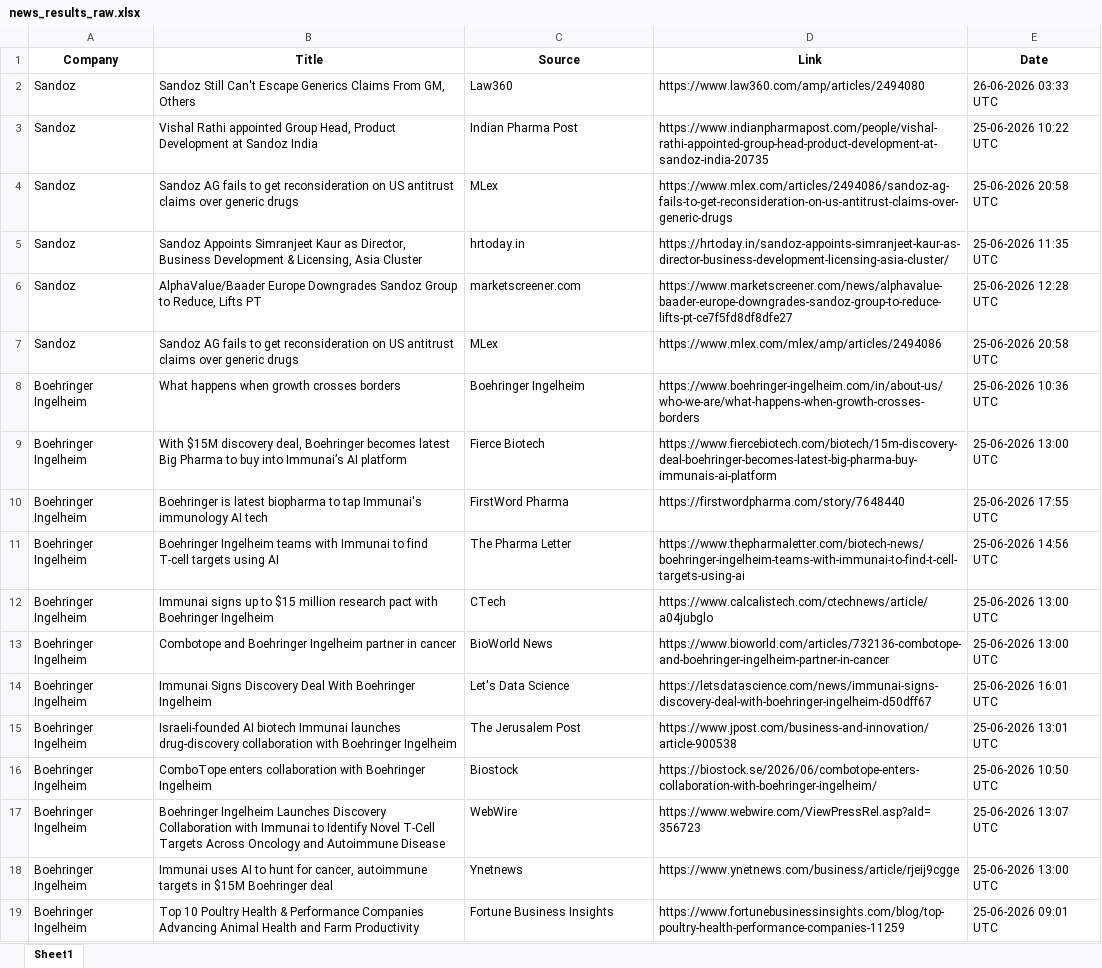
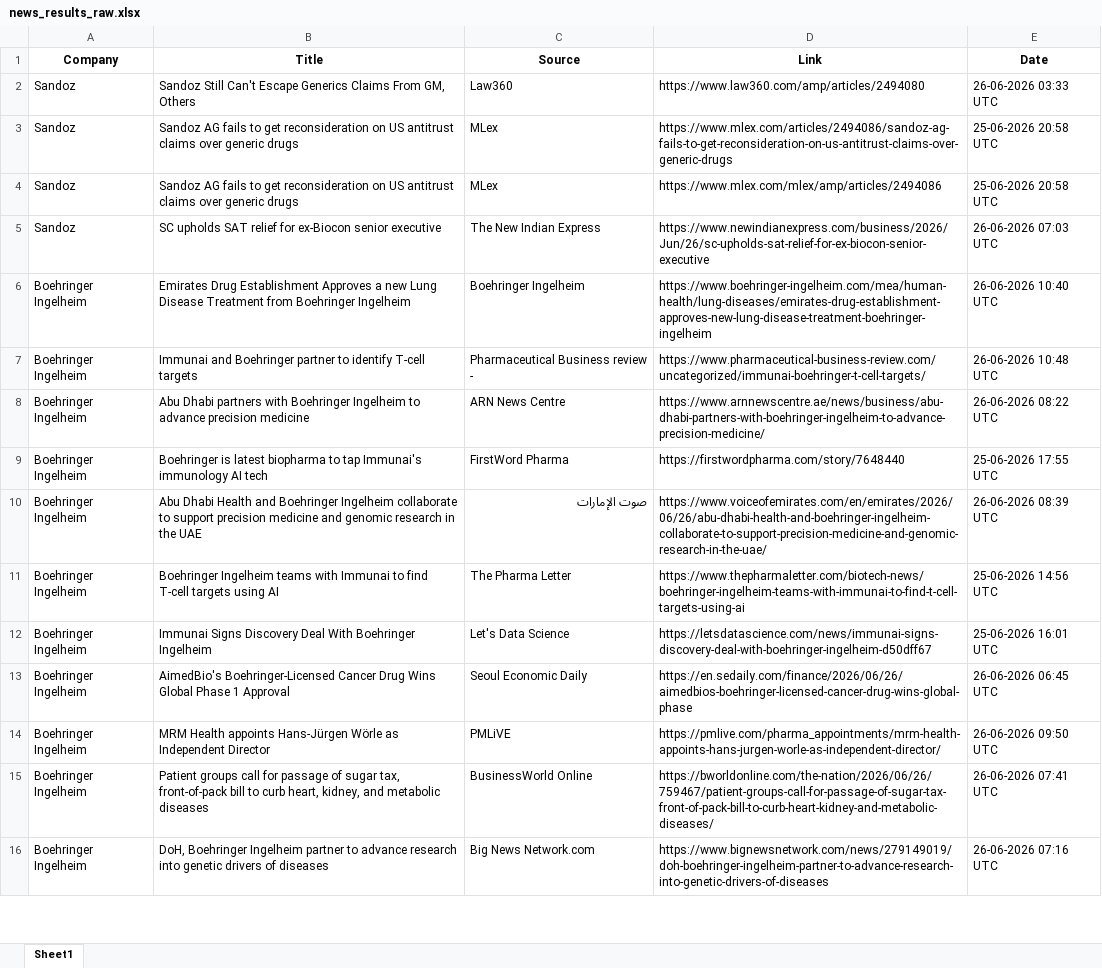
Before and after one commit to synapseKrishna/Ved, an Excel workbook: news_results_raw.xlsx, sheet Sheet1, drawn as a sheet; only a part is shown; values as stored, in another font and other column widths than the file's, no borders; removed rows and columns are numbered as before the commit, all else as after; the diff covers the shown part only; the diff names each change by its address in the sheet, - before the commit and + after, or states it on an @@ line.

```diff
--- a/news_results_raw.xlsx (sheet Sheet1)
+++ b/news_results_raw.xlsx (sheet Sheet1)
-row 3: Sandoz | Vishal Rathi appointed Group Head, Product Development at Sandoz India | Indian Pharma Post | https://www.indianpharmapost.com/people/vishal-rathi-appointed-group-head-product-development-at-sandoz-india-20735 | 25-06-2026 10:22 UTC
-row 5: Sandoz | Sandoz Appoints Simranjeet Kaur as Director, Business Development & Licensing, Asia Cluster | hrtoday.in | https://hrtoday.in/sandoz-appoints-simranjeet-kaur-as-director-business-development-licensing-asia-cluster/ | 25-06-2026 11:35 UTC
-row 6: Sandoz | AlphaValue/Baader Europe Downgrades Sandoz Group to Reduce, Lifts PT | marketscreener.com | https://www.marketscreener.com/news/alphavalue-baader-europe-downgrades-sandoz-group-to-reduce-lifts-pt-ce7f5fd8df8dfe27 | 25-06-2026 12:28 UTC
+row 5: Sandoz | SC upholds SAT relief for ex-Biocon senior executive | The New Indian Express | https://www.newindianexpress.com/business/2026/Jun/26/sc-upholds-sat-relief-for-ex-biocon-senior-executive | 26-06-2026 07:03 UTC
-B6 (Title): What happens when growth crosses borders
+B6 (Title): Emirates Drug Establishment Approves a new Lung Disease Treatment from Boehringer Ingelheim
-D6 (Link): https://www.boehringer-ingelheim.com/in/about-us/who-we-are/what-happens-when-growth-crosses-borders
+D6 (Link): https://www.boehringer-ingelheim.com/mea/human-health/lung-diseases/emirates-drug-establishment-approves-new-lung-disease-treatment-boehringer-ingelheim
-E6 (Date): 25-06-2026 10:36 UTC
+E6 (Date): 26-06-2026 10:40 UTC
-B7 (Title): With $15M discovery deal, Boehringer becomes latest Big Pharma to buy into Immunai’s AI platform
+B7 (Title): Immunai and Boehringer partner to identify T-cell targets
-C7 (Source): Fierce Biotech
+C7 (Source): Pharmaceutical Business review -
-D7 (Link): https://www.fiercebiotech.com/biotech/15m-discovery-deal-boehringer-becomes-latest-big-pharma-buy-immunais-ai-platform
+D7 (Link): https://www.pharmaceutical-business-review.com/uncategorized/immunai-boehringer-t-cell-targets/
-E7 (Date): 25-06-2026 13:00 UTC
+E7 (Date): 26-06-2026 10:48 UTC
+row 8: Boehringer Ingelheim | Abu Dhabi partners with Boehringer Ingelheim to advance precision medicine | ARN News Centre | https://www.arnnewscentre.ae/news/business/abu-dhabi-partners-with-boehringer-ingelheim-to-advance-precision-medicine/ | 26-06-2026 08:22 UTC
+row 10: Boehringer Ingelheim | Abu Dhabi Health and Boehringer Ingelheim collaborate to support precision medicine and genomic research in the UAE | صوت الإمارات | https://www.voiceofemirates.com/en/emirates/2026/06/26/abu-dhabi-health-and-boehringer-ingelheim-collaborate-to-support-precision-medicine-and-genomic-research-in-the-uae/ | 26-06-2026 08:39 UTC
-row 12: Boehringer Ingelheim | Immunai signs up to $15 million research pact with Boehringer Ingelheim | CTech | https://www.calcalistech.com/ctechnews/article/a04jubglo | 25-06-2026 13:00 UTC
-row 13: Boehringer Ingelheim | Combotope and Boehringer Ingelheim partner in cancer | BioWorld News | https://www.bioworld.com/articles/732136-combotope-and-boehringer-ingelheim-partner-in-cancer | 25-06-2026 13:00 UTC
-B13 (Title): Israeli-founded AI biotech Immunai launches drug-discovery collaboration with Boehringer Ingelheim
+B13 (Title): AimedBio's Boehringer-Licensed Cancer Drug Wins Global Phase 1 Approval
-C13 (Source): The Jerusalem Post
+C13 (Source): Seoul Economic Daily
-D13 (Link): https://www.jpost.com/business-and-innovation/article-900538
+D13 (Link): https://en.sedaily.com/finance/2026/06/26/aimedbios-boehringer-licensed-cancer-drug-wins-global-phase
-E13 (Date): 25-06-2026 13:01 UTC
+E13 (Date): 26-06-2026 06:45 UTC
-B14 (Title): ComboTope enters collaboration with Boehringer Ingelheim
+B14 (Title): MRM Health appoints Hans-Jürgen Wörle as Independent Director
-C14 (Source): Biostock
+C14 (Source): PMLiVE
-D14 (Link): https://biostock.se/2026/06/combotope-enters-collaboration-with-boehringer-ingelheim/
+D14 (Link): https://pmlive.com/pharma_appointments/mrm-health-appoints-hans-jurgen-worle-as-independent-director/
-E14 (Date): 25-06-2026 10:50 UTC
+E14 (Date): 26-06-2026 09:50 UTC
-row 17: Boehringer Ingelheim | Boehringer Ingelheim Launches Discovery Collaboration with Immunai to Identify Novel T-Cell Targets Across Oncology and Autoimmune Disease | WebWire | https://www.webwire.com/ViewPressRel.asp?aId=356723 | 25-06-2026 13:07 UTC
-B15 (Title): Immunai uses AI to hunt for cancer, autoimmune targets in $15M Boehringer deal
+B15 (Title): Patient groups call for passage of sugar tax, front-of-pack bill to curb heart, kidney, and metabolic diseases
-C15 (Source): Ynetnews
+C15 (Source): BusinessWorld Online
-D15 (Link): https://www.ynetnews.com/business/article/rjeij9cgge
+D15 (Link): https://bworldonline.com/the-nation/2026/06/26/759467/patient-groups-call-for-passage-of-sugar-tax-front-of-pack-bill-to-curb-heart-kidney-and-metabolic-diseases/
-E15 (Date): 25-06-2026 13:00 UTC
+E15 (Date): 26-06-2026 07:41 UTC
-B16 (Title): Top 10 Poultry Health & Performance Companies Advancing Animal Health and Farm Productivity
+B16 (Title): DoH, Boehringer Ingelheim partner to advance research into genetic drivers of diseases
-C16 (Source): Fortune Business Insights
+C16 (Source): Big News Network.com
-D16 (Link): https://www.fortunebusinessinsights.com/blog/top-poultry-health-performance-companies-11259
+D16 (Link): https://www.bignewsnetwork.com/news/279149019/doh-boehringer-ingelheim-partner-to-advance-research-into-genetic-drivers-of-diseases
-E16 (Date): 25-06-2026 09:01 UTC
+E16 (Date): 26-06-2026 07:16 UTC
```
Also changed, not shown: 46 added rows, 56 removed rows, 3 moved rows and 139 edited cells elsewhere in this sheet, news_results.xlsx.
